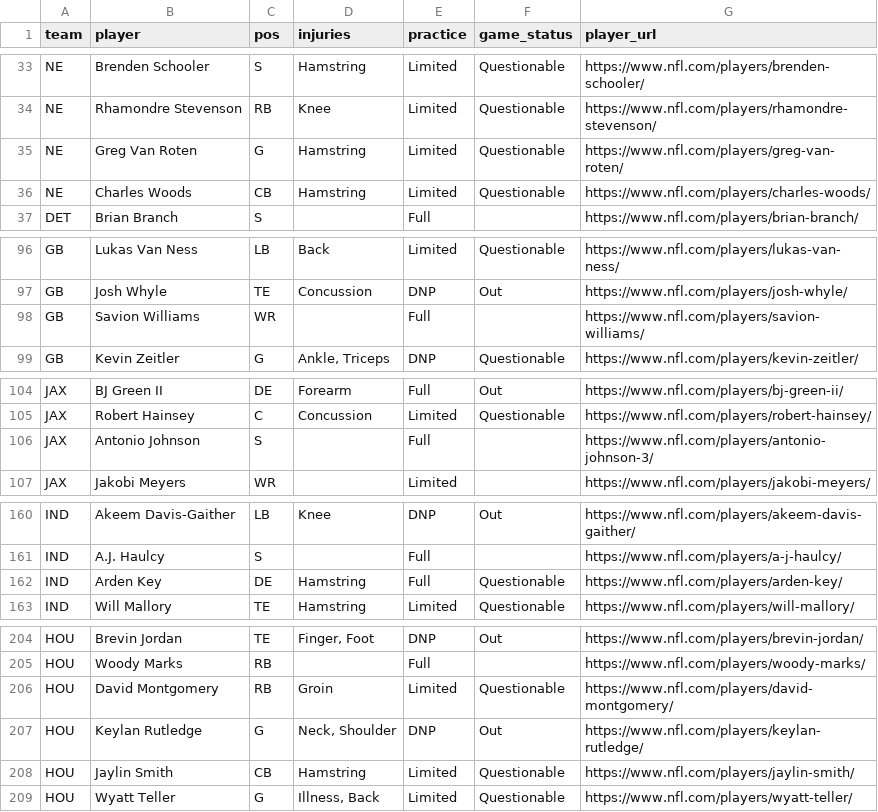
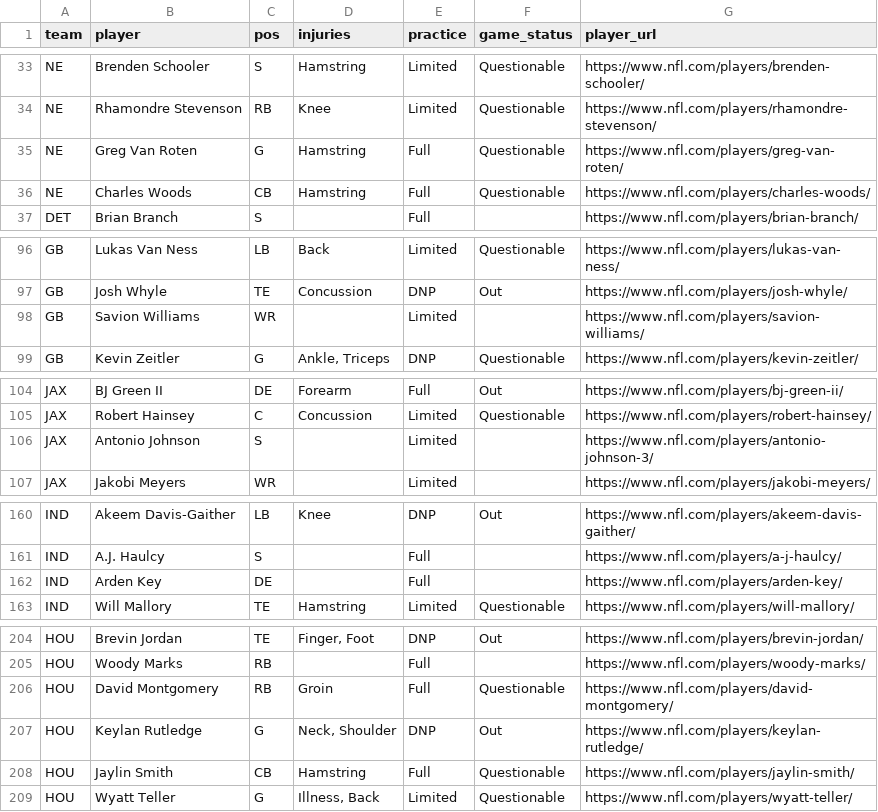
Before and after one commit to karagemop466-tech/X4, a CSV file: data/injuries-wk10-2026.csv, drawn as a sheet; only a part is shown, gaps mark what is left out; the diff covers the shown part only.

Commit message:
T36: re-capture Week 10 official injury report (347 rows), correct dataset cell by cell, add drift alarm and immutable capture tool
- data/injuries-wk10-2026.csv: 26 corrected cells and 2 added Baltimore rows, from a full read of https://www.nfl.com/injuries/ on 2026-11-15
- research/verification/official-injury-report-wk10-capture-2026-11-15.csv + injury-recapture-2026-11-15.md: every row read, diffed, and sourced
- tools/capture_check.py: pinned cell-for-cell drift alarm, wired into tools/validate.py
- tools/capture_official.py + .github/workflows/capture.yml: raw, SHA-256 hashed, UTC-stamped captures of the injury page and 31 club depth pages, schema-checked, append-only manifest, six-hourly
- tools/content.py: F-41 (re-capture), F-42 (prose and name-only join), F-25 rewritten; F-29, F-34, F-40 superseded
- depth figures in README and research/depth-and-deficiency.md recomputed (62 of 81; 41 at depth 1; 20 clubs)
- docs/ console injury rows and counts corrected to the same read; node docs/check.js passes
- generated outputs regenerated by tools/validate.py

Co-authored-by: arena-agent <297053741+arena-agent@users.noreply.github.com>

```diff
--- a/data/injuries-wk10-2026.csv
+++ b/data/injuries-wk10-2026.csv
@@ -34,4 +34,4 @@ NE,Brenden Schooler,S,Hamstring,Limited,Questionable,https://www.nfl.com/players
 NE,Rhamondre Stevenson,RB,Knee,Limited,Questionable,https://www.nfl.com/players/rhamondre-stevenson/
-NE,Greg Van Roten,G,Hamstring,Limited,Questionable,https://www.nfl.com/players/greg-van-roten/
-NE,Charles Woods,CB,Hamstring,Limited,Questionable,https://www.nfl.com/players/charles-woods/
+NE,Greg Van Roten,G,Hamstring,Full,Questionable,https://www.nfl.com/players/greg-van-roten/
+NE,Charles Woods,CB,Hamstring,Full,Questionable,https://www.nfl.com/players/charles-woods/
 DET,Brian Branch,S,,Full,,https://www.nfl.com/players/brian-branch/
@@ -97,3 +97,3 @@ GB,Lukas Van Ness,LB,Back,Limited,Questionable,https://www.nfl.com/players/lukas
 GB,Josh Whyle,TE,Concussion,DNP,Out,https://www.nfl.com/players/josh-whyle/
-GB,Savion Williams,WR,,Full,,https://www.nfl.com/players/savion-williams/
+GB,Savion Williams,WR,,Limited,,https://www.nfl.com/players/savion-williams/
 GB,Kevin Zeitler,G,"Ankle, Triceps",DNP,Questionable,https://www.nfl.com/players/kevin-zeitler/
@@ -105,3 +105,3 @@ JAX,BJ Green II,DE,Forearm,Full,Out,https://www.nfl.com/players/bj-green-ii/
 JAX,Robert Hainsey,C,Concussion,Limited,Questionable,https://www.nfl.com/players/robert-hainsey/
-JAX,Antonio Johnson,S,,Full,,https://www.nfl.com/players/antonio-johnson-3/
+JAX,Antonio Johnson,S,,Limited,,https://www.nfl.com/players/antonio-johnson-3/
 JAX,Jakobi Meyers,WR,,Limited,,https://www.nfl.com/players/jakobi-meyers/
@@ -161,3 +161,3 @@ IND,Akeem Davis-Gaither,LB,Knee,DNP,Out,https://www.nfl.com/players/akeem-davis-
 IND,A.J. Haulcy,S,,Full,,https://www.nfl.com/players/a-j-haulcy/
-IND,Arden Key,DE,Hamstring,Full,Questionable,https://www.nfl.com/players/arden-key/
+IND,Arden Key,DE,,Full,,https://www.nfl.com/players/arden-key/
 IND,Will Mallory,TE,Hamstring,Limited,Questionable,https://www.nfl.com/players/will-mallory/
@@ -205,5 +205,5 @@ HOU,Brevin Jordan,TE,"Finger, Foot",DNP,Out,https://www.nfl.com/players/brevin-j
 HOU,Woody Marks,RB,,Full,,https://www.nfl.com/players/woody-marks/
-HOU,David Montgomery,RB,Groin,Limited,Questionable,https://www.nfl.com/players/david-montgomery/
+HOU,David Montgomery,RB,Groin,Full,Questionable,https://www.nfl.com/players/david-montgomery/
 HOU,Keylan Rutledge,G,"Neck, Shoulder",DNP,Out,https://www.nfl.com/players/keylan-rutledge/
-HOU,Jaylin Smith,CB,Hamstring,Limited,Questionable,https://www.nfl.com/players/jaylin-smith/
+HOU,Jaylin Smith,CB,Hamstring,Full,Questionable,https://www.nfl.com/players/jaylin-smith/
 HOU,Wyatt Teller,G,"Illness, Back",Limited,Questionable,https://www.nfl.com/players/wyatt-teller/
```
Also changed, not shown: 2 added rows and 34 edited cells elsewhere in this file, data/depth-wk11-2026.csv, site/data/depth-wk11-2026.csv, 48 other files.
